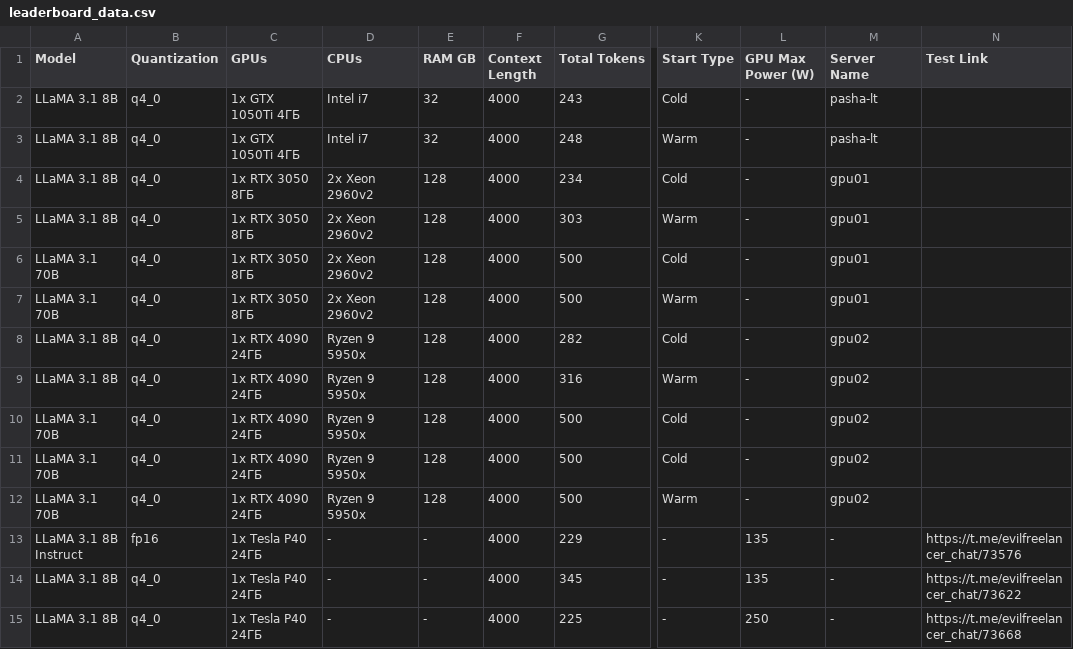
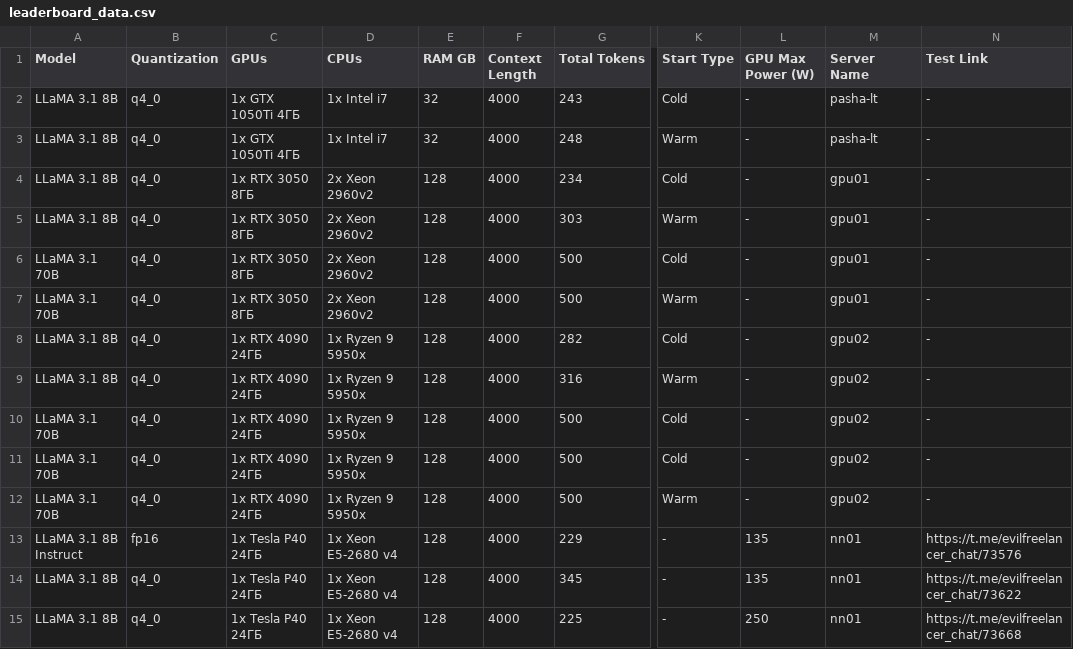
Before and after one commit to EvilFreelancer/llm-msnp-tests, a CSV file: leaderboard_data.csv, drawn as a sheet; only a part is shown, gaps mark what is left out; the diff covers the shown part only; the diff names each change by its address in the sheet, - before the commit and + after, or states it on an @@ line.

Commit message:
Data updated

```diff
--- a/leaderboard_data.csv
+++ b/leaderboard_data.csv
-D2:D3 (CPUs): Intel i7
+D2:D3 (CPUs): 1x Intel i7
-N2:N12 (Test Link): (empty)
+N2:N12 (Test Link): -
-D8:D12 (CPUs): Ryzen 9 5950x
+D8:D12 (CPUs): 1x Ryzen 9 5950x
-D13:D15 (CPUs): -
+D13:D15 (CPUs): 1x Xeon E5-2680 v4
-E13:E15 (RAM GB): -
+E13:E15 (RAM GB): 128
-M13:M15 (Server Name): -
+M13:M15 (Server Name): nn01
```
Also changed, not shown: 10 added rows and 22 edited cells elsewhere in this file, server_specs.csv, 1 other file.
